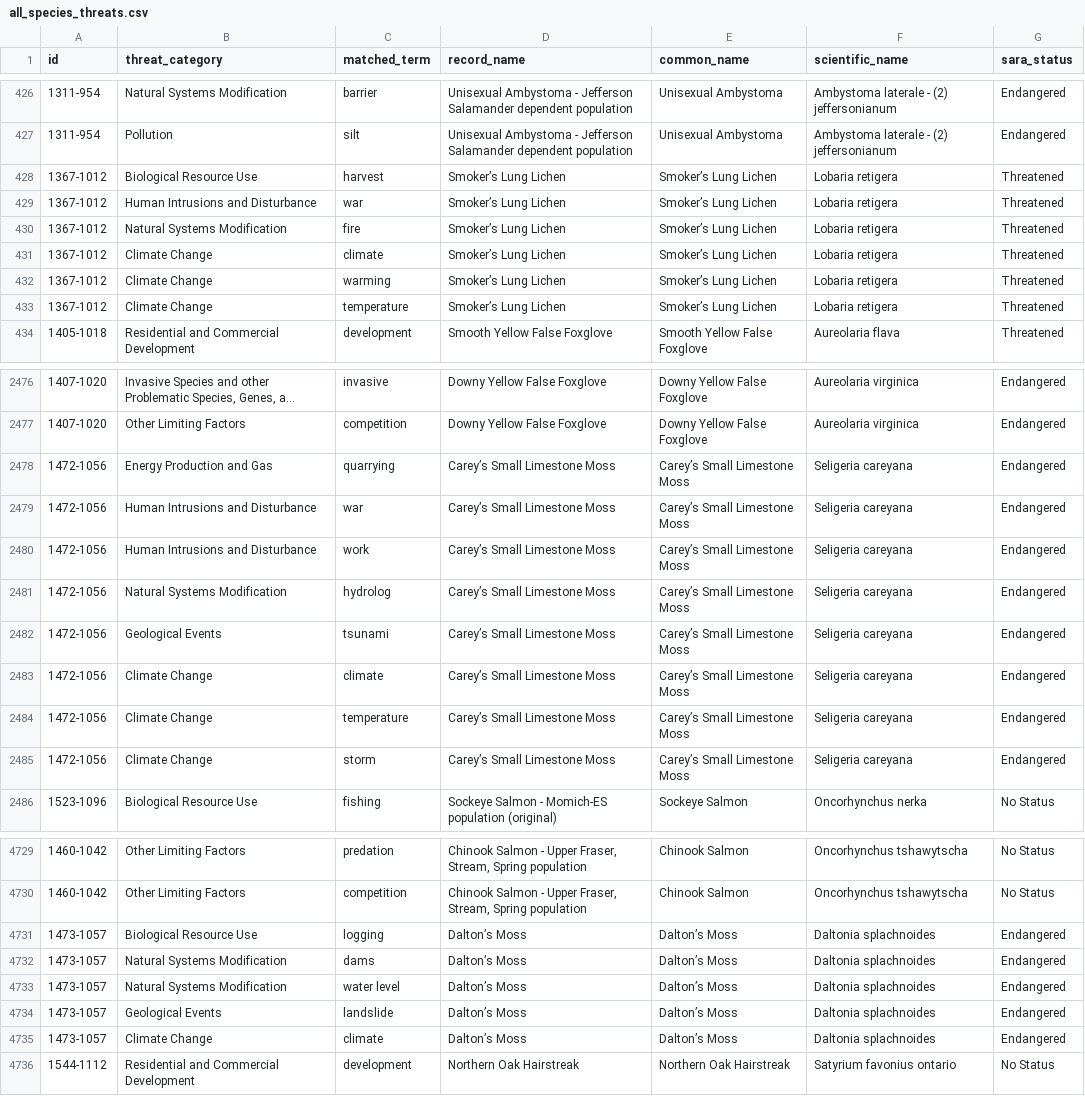
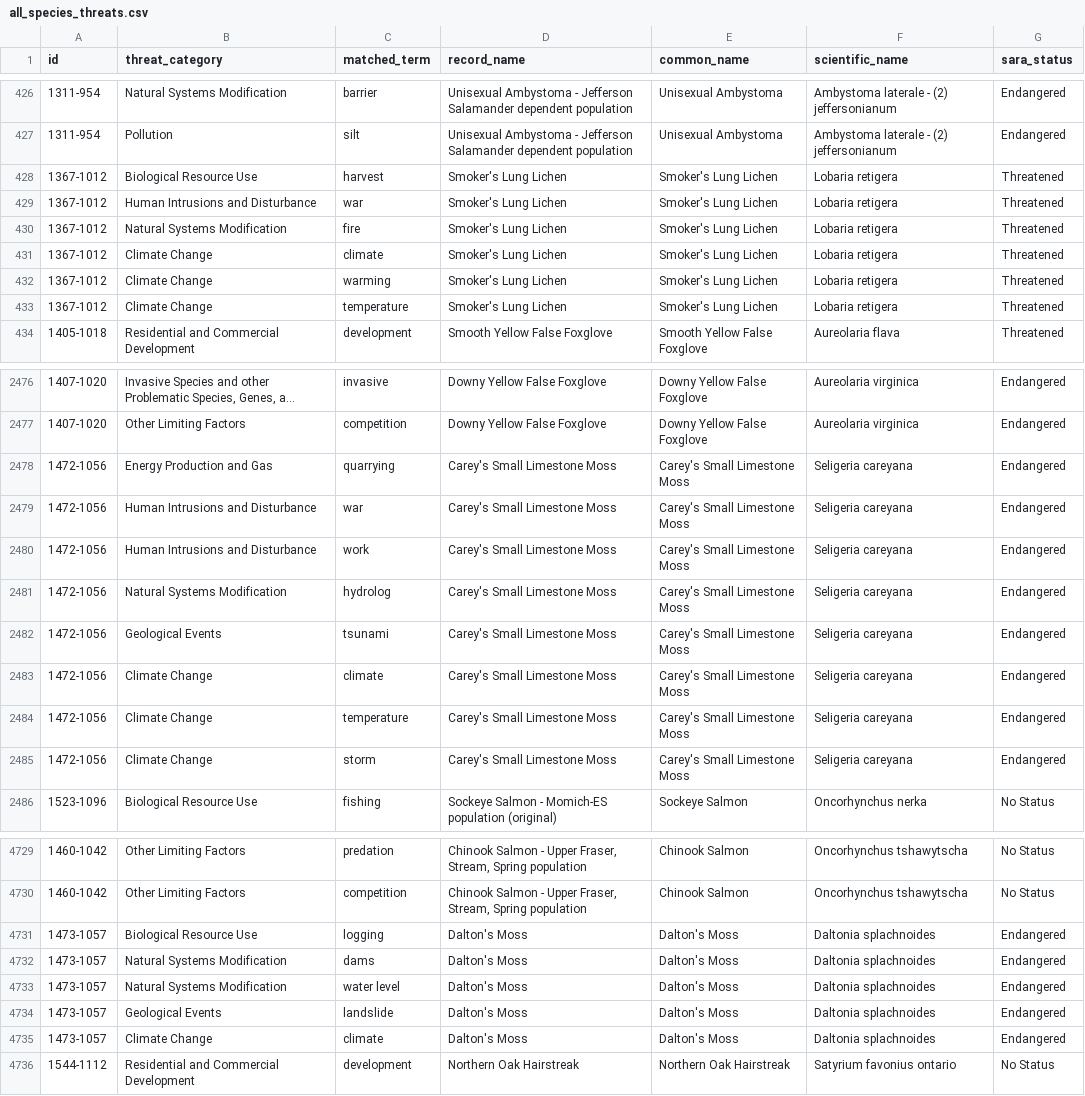
Before and after one commit to KarlLamothe/DFO-SAR-Intelligence-Tool, a CSV file: data_processed/all_species_threats.csv, drawn as a sheet; only a part is shown, gaps mark what is left out; long unchanged cells end in …; the diff covers the shown part only.

```diff
--- a/data_processed/all_species_threats.csv
+++ b/data_processed/all_species_threats.csv
@@ -427,8 +427,8 @@ id,threat_category,matched_term,record_name,common_name,scientific_name,sara_sta
 1311-954,Pollution,silt,Unisexual Ambystoma - Jefferson Salamander dependent population,Unisexual Ambystoma,Ambystoma laterale - (2) jeffersonianum,Endangered
-1367-1012,Biological Resource Use,harvest,Smoker’s Lung Lichen,Smoker’s Lung Lichen,Lobaria retigera,Threatened
-1367-1012,Human Intrusions and Disturbance,war,Smoker’s Lung Lichen,Smoker’s Lung Lichen,Lobaria retigera,Threatened
-1367-1012,Natural Systems Modification,fire,Smoker’s Lung Lichen,Smoker’s Lung Lichen,Lobaria retigera,Threatened
-1367-1012,Climate Change,climate,Smoker’s Lung Lichen,Smoker’s Lung Lichen,Lobaria retigera,Threatened
-1367-1012,Climate Change,warming,Smoker’s Lung Lichen,Smoker’s Lung Lichen,Lobaria retigera,Threatened
-1367-1012,Climate Change,temperature,Smoker’s Lung Lichen,Smoker’s Lung Lichen,Lobaria retigera,Threatened
+1367-1012,Biological Resource Use,harvest,Smoker's Lung Lichen,Smoker's Lung Lichen,Lobaria retigera,Threatened
+1367-1012,Human Intrusions and Disturbance,war,Smoker's Lung Lichen,Smoker's Lung Lichen,Lobaria retigera,Threatened
+1367-1012,Natural Systems Modification,fire,Smoker's Lung Lichen,Smoker's Lung Lichen,Lobaria retigera,Threatened
+1367-1012,Climate Change,climate,Smoker's Lung Lichen,Smoker's Lung Lichen,Lobaria retigera,Threatened
+1367-1012,Climate Change,warming,Smoker's Lung Lichen,Smoker's Lung Lichen,Lobaria retigera,Threatened
+1367-1012,Climate Change,temperature,Smoker's Lung Lichen,Smoker's Lung Lichen,Lobaria retigera,Threatened
 1405-1018,Residential and Commercial Development,development,Smooth Yellow False Foxglove,Smooth Yellow False Foxglove,Aureolaria flava,Threatened
@@ -2477,10 +2477,10 @@ id,threat_category,matched_term,record_name,common_name,scientific_name,sara_sta
 1407-1020,Other Limiting Factors,competition,Downy Yellow False Foxglove,Downy Yellow False Foxglove,Aureolaria virginica,Endangered
-1472-1056,Energy Production and Gas,quarrying,Carey’s Small Limestone Moss,Carey’s Small Limestone Moss,Seligeria careyana,Endangered
-1472-1056,Human Intrusions and Disturbance,war,Carey’s Small Limestone Moss,Carey’s Small Limestone Moss,Seligeria careyana,Endangered
-1472-1056,Human Intrusions and Disturbance,work,Carey’s Small Limestone Moss,Carey’s Small Limestone Moss,Seligeria careyana,Endangered
-1472-1056,Natural Systems Modification,hydrolog,Carey’s Small Limestone Moss,Carey’s Small Limestone Moss,Seligeria careyana,Endangered
-1472-1056,Geological Events,tsunami,Carey’s Small Limestone Moss,Carey’s Small Limestone Moss,Seligeria careyana,Endangered
-1472-1056,Climate Change,climate,Carey’s Small Limestone Moss,Carey’s Small Limestone Moss,Seligeria careyana,Endangered
-1472-1056,Climate Change,temperature,Carey’s Small Limestone Moss,Carey’s Small Limestone Moss,Seligeria careyana,Endangered
-1472-1056,Climate Change,storm,Carey’s Small Limestone Moss,Carey’s Small Limestone Moss,Seligeria careyana,Endangered
+1472-1056,Energy Production and Gas,quarrying,Carey's Small Limestone Moss,Carey's Small Limestone Moss,Seligeria careyana,Endangered
+1472-1056,Human Intrusions and Disturbance,war,Carey's Small Limestone Moss,Carey's Small Limestone Moss,Seligeria careyana,Endangered
+1472-1056,Human Intrusions and Disturbance,work,Carey's Small Limestone Moss,Carey's Small Limestone Moss,Seligeria careyana,Endangered
+1472-1056,Natural Systems Modification,hydrolog,Carey's Small Limestone Moss,Carey's Small Limestone Moss,Seligeria careyana,Endangered
+1472-1056,Geological Events,tsunami,Carey's Small Limestone Moss,Carey's Small Limestone Moss,Seligeria careyana,Endangered
+1472-1056,Climate Change,climate,Carey's Small Limestone Moss,Carey's Small Limestone Moss,Seligeria careyana,Endangered
+1472-1056,Climate Change,temperature,Carey's Small Limestone Moss,Carey's Small Limestone Moss,Seligeria careyana,Endangered
+1472-1056,Climate Change,storm,Carey's Small Limestone Moss,Carey's Small Limestone Moss,Seligeria careyana,Endangered
 1523-1096,Biological Resource Use,fishing,Sockeye Salmon - Momich-ES population (original),Sockeye Salmon,Oncorhynchus nerka,No Status
@@ -4730,7 +4730,7 @@ id,threat_category,matched_term,record_name,common_name,scientific_name,sara_sta
 1460-1042,Other Limiting Factors,competition,"Chinook Salmon - Upper Fraser, Stream, Spring population",Chinook Salmon,Oncorhynchus tshawytscha,No Status
-1473-1057,Biological Resource Use,logging,Dalton’s Moss,Dalton’s Moss,Daltonia splachnoides,Endangered
-1473-1057,Natural Systems Modification,dams,Dalton’s Moss,Dalton’s Moss,Daltonia splachnoides,Endangered
-1473-1057,Natural Systems Modification,water level,Dalton’s Moss,Dalton’s Moss,Daltonia splachnoides,Endangered
-1473-1057,Geological Events,landslide,Dalton’s Moss,Dalton’s Moss,Daltonia splachnoides,Endangered
-1473-1057,Climate Change,climate,Dalton’s Moss,Dalton’s Moss,Daltonia splachnoides,Endangered
+1473-1057,Biological Resource Use,logging,Dalton's Moss,Dalton's Moss,Daltonia splachnoides,Endangered
+1473-1057,Natural Systems Modification,dams,Dalton's Moss,Dalton's Moss,Daltonia splachnoides,Endangered
+1473-1057,Natural Systems Modification,water level,Dalton's Moss,Dalton's Moss,Daltonia splachnoides,Endangered
+1473-1057,Geological Events,landslide,Dalton's Moss,Dalton's Moss,Daltonia splachnoides,Endangered
+1473-1057,Climate Change,climate,Dalton's Moss,Dalton's Moss,Daltonia splachnoides,Endangered
 1544-1112,Residential and Commercial Development,development,Northern Oak Hairstreak,Northern Oak Hairstreak,Satyrium favonius ontario,No Status
```
Also changed, not shown: 46 edited cells elsewhere in this file, data_processed/all_progress_report_compliance.csv, data_processed/all_recovery_compliance.csv, 25 other files.
